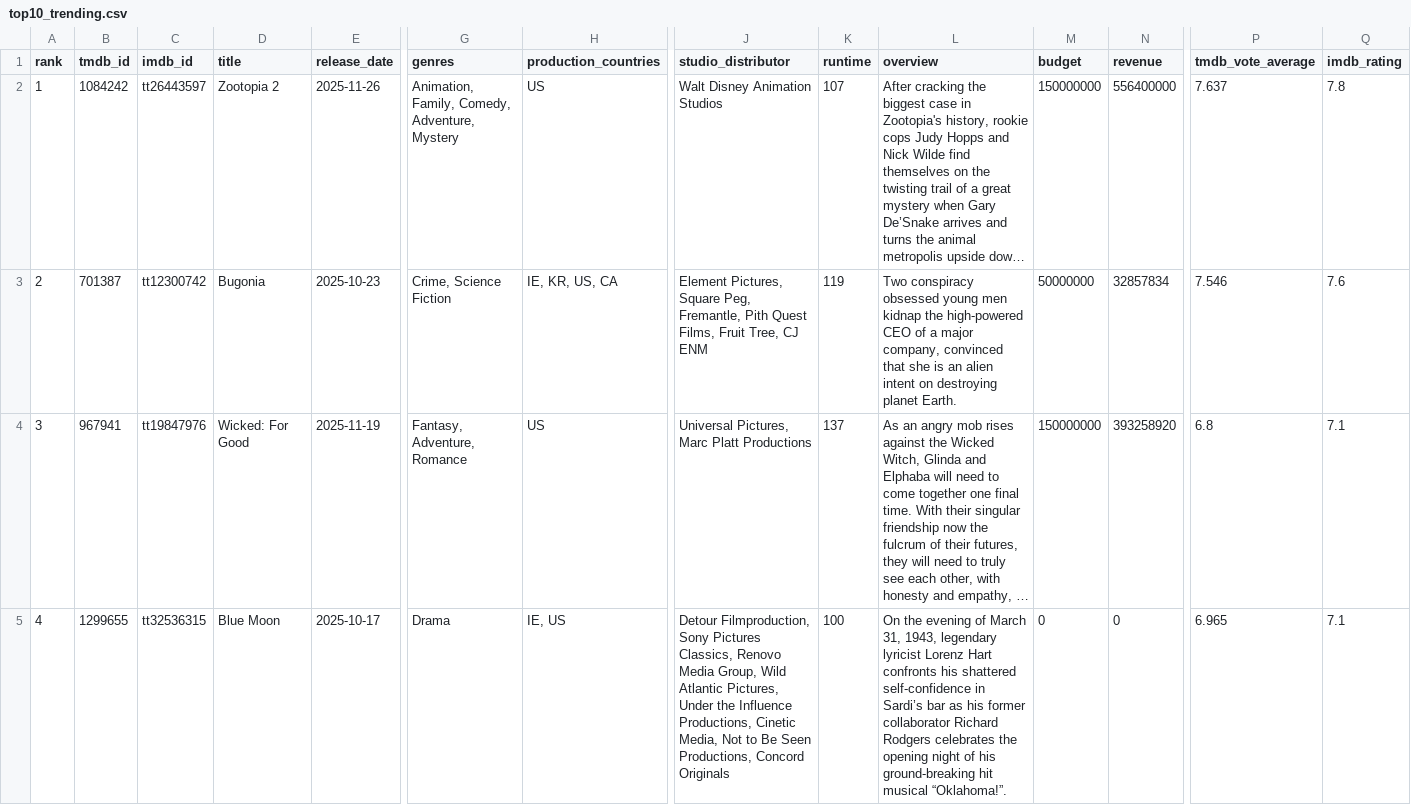
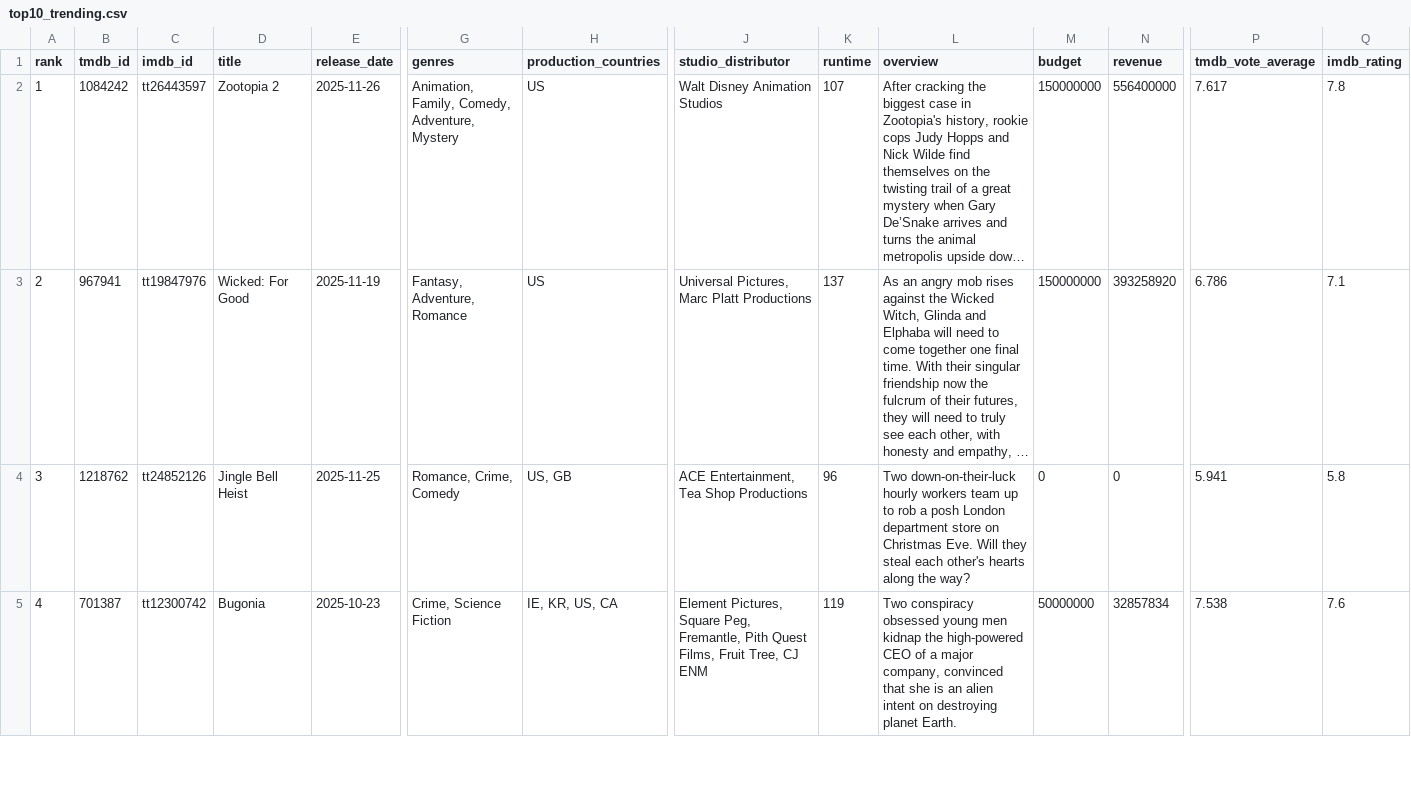
Before and after one commit to minhHuy-Truong/Movie, a CSV file: top10_trending.csv, drawn as a sheet; only a part is shown, gaps mark what is left out; long unchanged cells end in …; removed rows and columns are numbered as before the commit, all else as after; rows hold the shown columns only; the diff covers the shown part only; the diff names each change by its address in the sheet, - before the commit and + after, or states it on an @@ line.

```diff
--- a/top10_trending.csv
+++ b/top10_trending.csv
-P2 (tmdb_vote_average): 7.637
+P2 (tmdb_vote_average): 7.617
-row 3: 2 | 701387 | tt12300742 | Bugonia | 2025-10-23 | Crime, Science Fiction | IE, KR, US, CA | Element Pictures, Square Peg, Fremantle, Pith Quest Films, Fruit Tree, CJ ENM | 119 | Two conspiracy obsessed young men kidnap the high-powered CEO of a major company, convinced that she is an alien intent on destroying planet Earth. | 50000000 | 32857834 | 7.546 | 7.6
-A3 (rank): 3
+A3 (rank): 2
-P3 (tmdb_vote_average): 6.8
+P3 (tmdb_vote_average): 6.786
+row 4: 3 | 1218762 | tt24852126 | Jingle Bell Heist | 2025-11-25 | Romance, Crime, Comedy | US, GB | ACE Entertainment, Tea Shop Productions | 96 | Two down-on-their-luck hourly workers team up to rob a posh London department store on Christmas Eve. Will they steal each other's hearts along the way? | 0 | 0 | 5.941 | 5.8
-B5 (tmdb_id): 1299655
+B5 (tmdb_id): 701387
-C5 (imdb_id): tt32536315
+C5 (imdb_id): tt12300742
-D5 (title): Blue Moon
+D5 (title): Bugonia
-E5 (release_date): 2025-10-17
+E5 (release_date): 2025-10-23
-G5 (genres): Drama
+G5 (genres): Crime, Science Fiction
-H5 (production_countries): IE, US
+H5 (production_countries): IE, KR, US, CA
-J5 (studio_distributor): Detour Filmproduction, Sony Pictures Classics, Renovo Media Group, Wild Atlantic Pictures, Under the Influence Productions, Cinetic Media, Not to Be Seen Productions, Concord Originals
+J5 (studio_distributor): Element Pictures, Square Peg, Fremantle, Pith Quest Films, Fruit Tree, CJ ENM
-K5 (runtime): 100
+K5 (runtime): 119
-L5 (overview): On the evening of March 31, 1943, legendary lyricist Lorenz Hart confronts his shattered self-confidence in Sardi’s bar as his former collaborator Richard Rodgers celebrates the opening night of his ground-breaking hit musical “Oklahoma!”.
+L5 (overview): Two conspiracy obsessed young men kidnap the high-powered CEO of a major company, convinced that she is an alien intent on destroying planet Earth.
-M5 (budget): 0
+M5 (budget): 50000000
-N5 (revenue): 0
+N5 (revenue): 32857834
-P5 (tmdb_vote_average): 6.965
+P5 (tmdb_vote_average): 7.538
-Q5 (imdb_rating): 7.1
+Q5 (imdb_rating): 7.6
```
Also changed, not shown: 107 edited cells elsewhere in this file, 1 other file.
